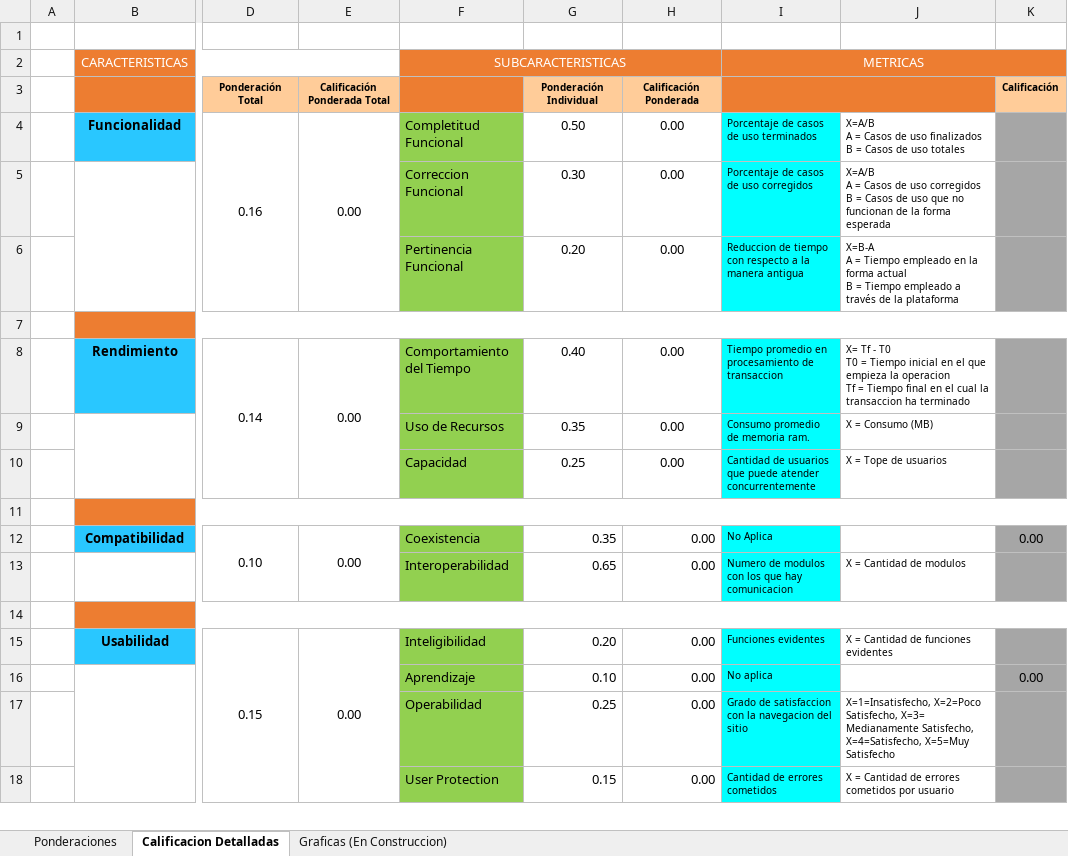
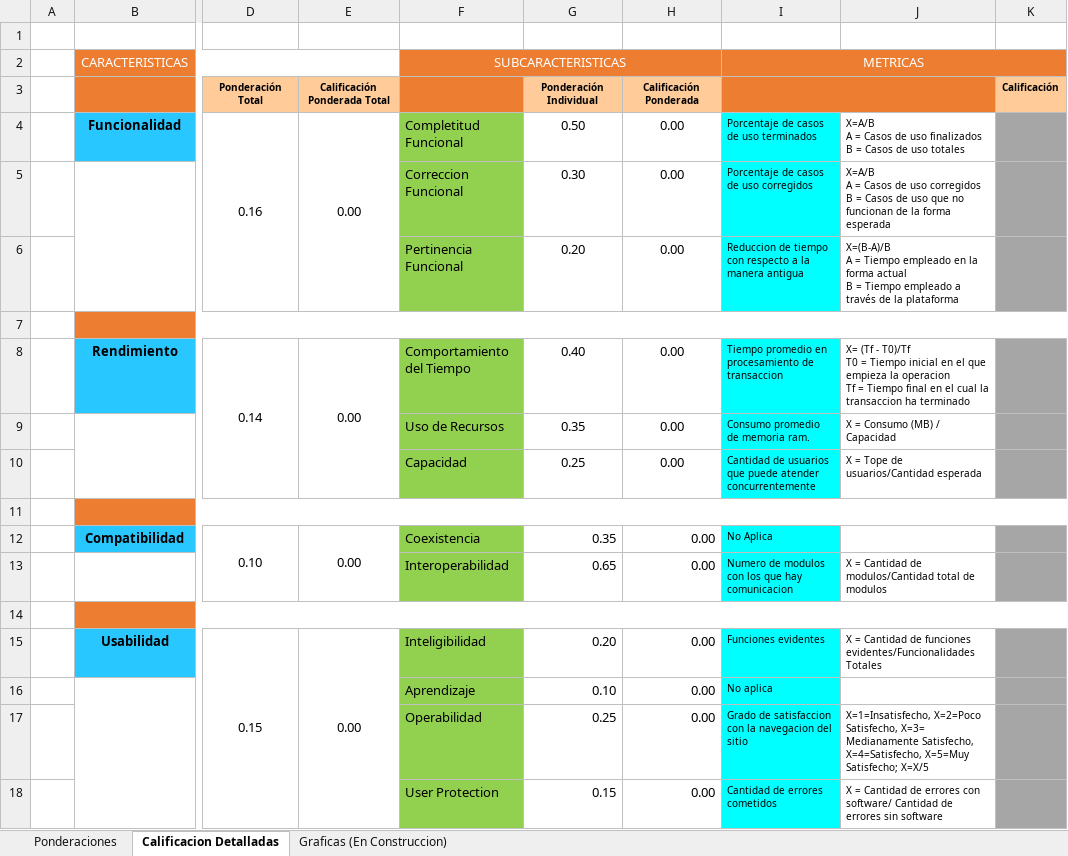
Before and after one commit to yiyocx/modulo_seguimiento, an Excel workbook: auditoria/Instrumento_Medicion_Metricas.xlsx, sheet Calificacion Detalladas, drawn as a sheet; only a part is shown, gaps mark what is left out; values as stored, in another font and other column widths than the file's, no borders; ↵ is a line break in a cell; the diff covers the shown part only; the diff names each change by its address in the sheet, - before the commit and + after, or states it on an @@ line.

Commit message:
V2.0 Instrumento Medicion de Metricas

```diff
--- a/auditoria/Instrumento_Medicion_Metricas.xlsx (sheet Calificacion Detalladas)
+++ b/auditoria/Instrumento_Medicion_Metricas.xlsx (sheet Calificacion Detalladas)
-J6: X=B-A ↵ A =…
+J6: X=(B-A)/B ↵ A =…
-J8: X= Tf - T0 ↵ T0 =…
+J8: X= (Tf - T0)/Tf ↵ T0 =…
-J9: X = Consumo (MB)
+J9: X = Consumo (MB) / Capacidad
-J10: X = Tope de usuarios
+J10: X = Tope de usuarios/Cantidad esperada
-K12: 0.00
+K12: (empty)
-J13: X = Cantidad de modulos
+J13: X = Cantidad de modulos/Cantidad total de modulos
-J15: …de funciones evidentes
+J15: …de funciones evidentes/Funcionalidades Totales
-K16: 0.00
+K16: (empty)
-J17: …X=4=Satisfecho, X=5=Muy Satisfecho
+J17: …X=4=Satisfecho, X=5=Muy Satisfecho; X=X/5
-J18: …de errores cometidos por usuario
+J18: …de errores con software/ Cantidad de errores sin software
```
Also changed, not shown: 12 edited cells elsewhere in this sheet, sheet Ponderaciones, formulas that keep their value.
